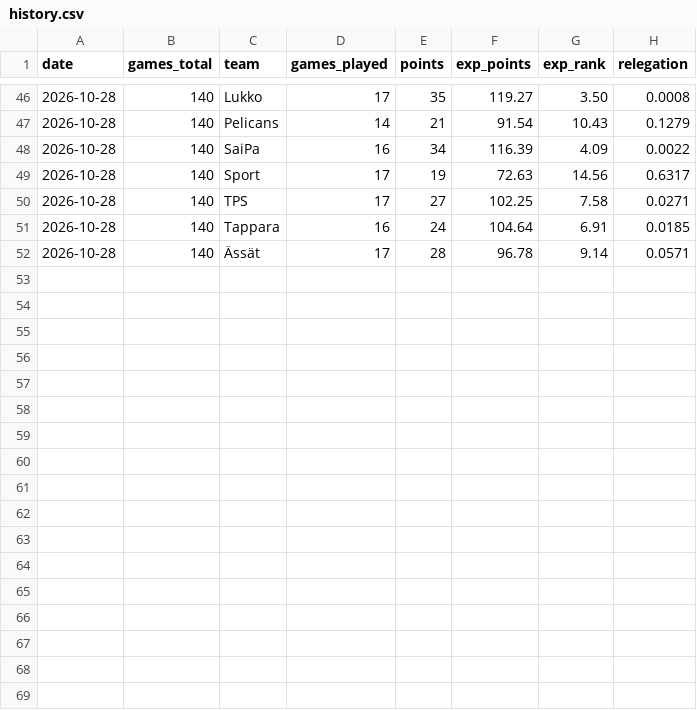
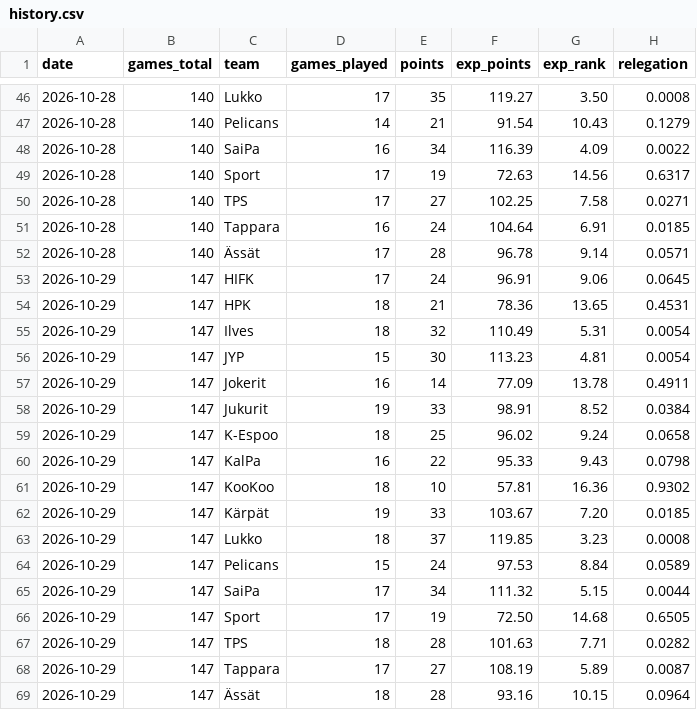
Before and after one commit to m1ksu0/Liiga-predictor, a CSV file: data/history.csv, drawn as a sheet; only a part is shown, gaps mark what is left out.

```diff
--- a/data/history.csv
+++ b/data/history.csv
@@ -52 +52,18 @@ date,games_total,team,games_played,points,exp_points,exp_rank,relegation
 2026-10-28,140,Ässät,17,28,96.78,9.14,0.0571
+2026-10-29,147,HIFK,17,24,96.91,9.06,0.0645
+2026-10-29,147,HPK,18,21,78.36,13.65,0.4531
+2026-10-29,147,Ilves,18,32,110.49,5.31,0.0054
+2026-10-29,147,JYP,15,30,113.23,4.81,0.0054
+2026-10-29,147,Jokerit,16,14,77.09,13.78,0.4911
+2026-10-29,147,Jukurit,19,33,98.91,8.52,0.0384
+2026-10-29,147,K-Espoo,18,25,96.02,9.24,0.0658
+2026-10-29,147,KalPa,16,22,95.33,9.43,0.0798
+2026-10-29,147,KooKoo,18,10,57.81,16.36,0.9302
+2026-10-29,147,Kärpät,19,33,103.67,7.20,0.0185
+2026-10-29,147,Lukko,18,37,119.85,3.23,0.0008
+2026-10-29,147,Pelicans,15,24,97.53,8.84,0.0589
+2026-10-29,147,SaiPa,17,34,111.32,5.15,0.0044
+2026-10-29,147,Sport,17,19,72.50,14.68,0.6505
+2026-10-29,147,TPS,18,28,101.63,7.71,0.0282
+2026-10-29,147,Tappara,17,27,108.19,5.89,0.0087
+2026-10-29,147,Ässät,18,28,93.16,10.15,0.0964
```
